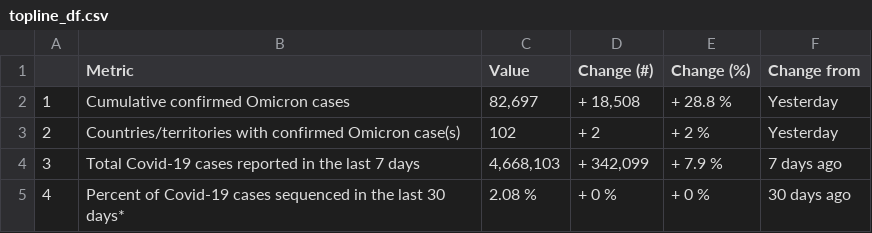
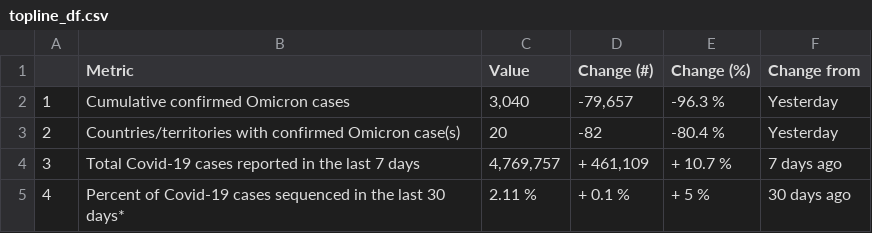
Before and after one commit to PandemicPreventionInstitute/ppi-output, a CSV file: daily-sitrep/topline_df.csv, drawn as a sheet.

```diff
--- a/daily-sitrep/topline_df.csv
+++ b/daily-sitrep/topline_df.csv
@@ -1,5 +1,5 @@
 "","Metric","Value","Change (#)","Change (%)","Change from"
-"1","Cumulative confirmed Omicron cases","82,697","+ 18,508","+ 28.8 %","Yesterday"
-"2","Countries/territories with confirmed Omicron case(s)","102","+ 2","+ 2 %","Yesterday"
-"3","Total Covid-19 cases reported in the last 7 days","4,668,103","+ 342,099","+ 7.9 %","7 days ago"
-"4","Percent of Covid-19 cases sequenced in the last 30 days*","2.08 %","+ 0 %","+ 0 %","30 days ago"
+"1","Cumulative confirmed Omicron cases","3,040","-79,657","-96.3 %","Yesterday"
+"2","Countries/territories with confirmed Omicron case(s)","20","-82","-80.4 %","Yesterday"
+"3","Total Covid-19 cases reported in the last 7 days","4,769,757","+ 461,109","+ 10.7 %","7 days ago"
+"4","Percent of Covid-19 cases sequenced in the last 30 days*","2.11 %","+ 0.1 %","+ 5 %","30 days ago"
```
Also changed, not shown: daily-sitrep/omicron_seq.csv, 1 other file.
